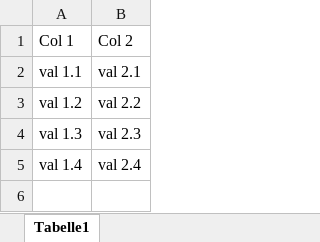
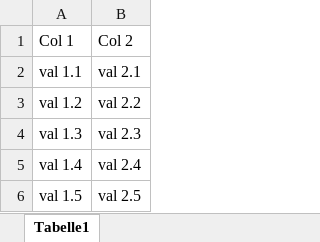
Before and after one commit to 5minds/processcube-robot-agent, an Excel workbook: robots/src/rcc/readexcel/data/sample.xlsx, sheet Tabelle1, drawn as a sheet; values as stored, in another font and other column widths than the file's, no borders; the diff names each change by its address in the sheet, - before the commit and + after, or states it on an @@ line.

Commit message:
Change api to expose (name, topic); Fix handling of excel files; add pack to watch command

```diff
--- a/robots/src/rcc/readexcel/data/sample.xlsx (sheet Tabelle1)
+++ b/robots/src/rcc/readexcel/data/sample.xlsx (sheet Tabelle1)
+row 6: val 1.5 | val 2.5
```
Also changed, not shown: 6 other files.
